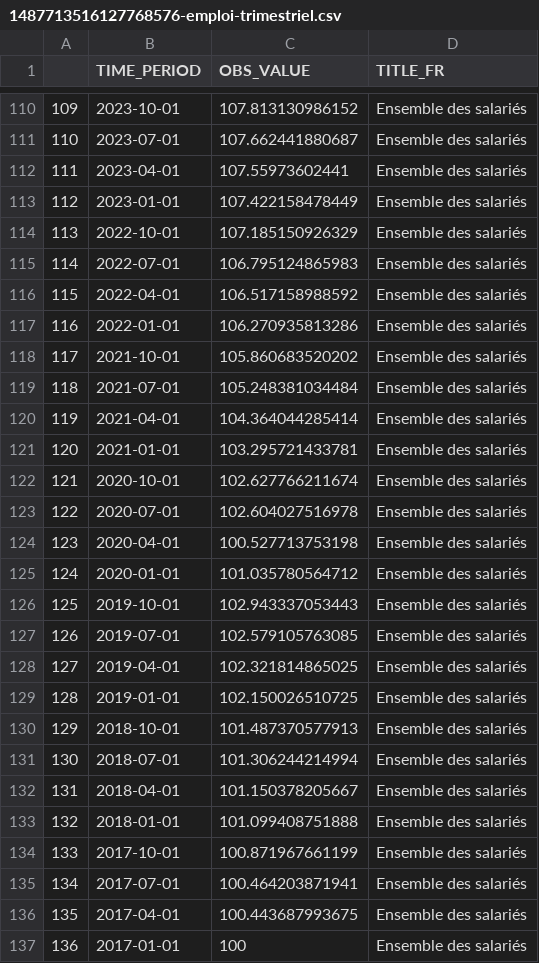
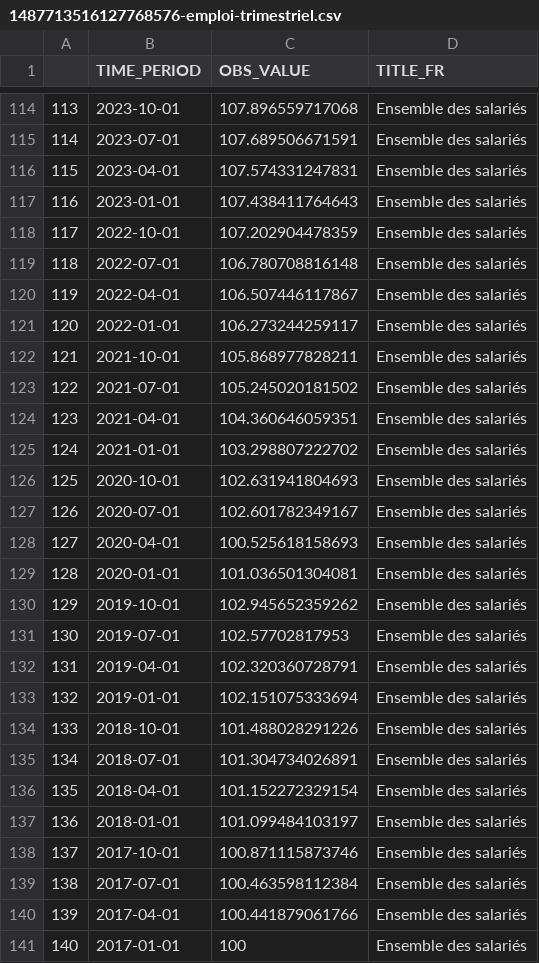
Before and after one commit to Francois-Geerolf/twitter, a CSV file: csv/1487713516127768576-emploi-trimestriel.csv, drawn as a sheet; only a part is shown, gaps mark what is left out; addresses are those after the commit; the diff covers the shown part only; the diff names each change by its address in the sheet, - before the commit and + after, or states it on an @@ line.

```diff
--- a/csv/1487713516127768576-emploi-trimestriel.csv
+++ b/csv/1487713516127768576-emploi-trimestriel.csv
@@ column A renumbered from row 3 down @@
-C114 (OBS_VALUE): 107.813130986152
+C114 (OBS_VALUE): 107.896559717068
-C115 (OBS_VALUE): 107.662441880687
+C115 (OBS_VALUE): 107.689506671591
-C116 (OBS_VALUE): 107.55973602441
+C116 (OBS_VALUE): 107.574331247831
-C117 (OBS_VALUE): 107.422158478449
+C117 (OBS_VALUE): 107.438411764643
-C118 (OBS_VALUE): 107.185150926329
+C118 (OBS_VALUE): 107.202904478359
-C119 (OBS_VALUE): 106.795124865983
+C119 (OBS_VALUE): 106.780708816148
-C120 (OBS_VALUE): 106.517158988592
+C120 (OBS_VALUE): 106.507446117867
-C121 (OBS_VALUE): 106.270935813286
+C121 (OBS_VALUE): 106.273244259117
-C122 (OBS_VALUE): 105.860683520202
+C122 (OBS_VALUE): 105.868977828211
-C123 (OBS_VALUE): 105.248381034484
+C123 (OBS_VALUE): 105.245020181502
-C124 (OBS_VALUE): 104.364044285414
+C124 (OBS_VALUE): 104.360646059351
-C125 (OBS_VALUE): 103.295721433781
+C125 (OBS_VALUE): 103.298807222702
-C126 (OBS_VALUE): 102.627766211674
+C126 (OBS_VALUE): 102.631941804693
-C127 (OBS_VALUE): 102.604027516978
+C127 (OBS_VALUE): 102.601782349167
-C128 (OBS_VALUE): 100.527713753198
+C128 (OBS_VALUE): 100.525618158693
-C129 (OBS_VALUE): 101.035780564712
+C129 (OBS_VALUE): 101.036501304081
-C130 (OBS_VALUE): 102.943337053443
+C130 (OBS_VALUE): 102.945652359262
-C131 (OBS_VALUE): 102.579105763085
+C131 (OBS_VALUE): 102.57702817953
-C132 (OBS_VALUE): 102.321814865025
+C132 (OBS_VALUE): 102.320360728791
-C133 (OBS_VALUE): 102.150026510725
+C133 (OBS_VALUE): 102.151075333694
-C134 (OBS_VALUE): 101.487370577913
+C134 (OBS_VALUE): 101.488028291226
-C135 (OBS_VALUE): 101.306244214994
+C135 (OBS_VALUE): 101.304734026891
-C136 (OBS_VALUE): 101.150378205667
+C136 (OBS_VALUE): 101.152272329154
-C137 (OBS_VALUE): 101.099408751888
+C137 (OBS_VALUE): 101.099484103197
-C138 (OBS_VALUE): 100.871967661199
+C138 (OBS_VALUE): 100.871115873746
-C139 (OBS_VALUE): 100.464203871941
+C139 (OBS_VALUE): 100.463598112384
-C140 (OBS_VALUE): 100.443687993675
+C140 (OBS_VALUE): 100.441879061766
```
Also changed, not shown: 4 added rows and 105 edited cells elsewhere in this file, 15 other files.
